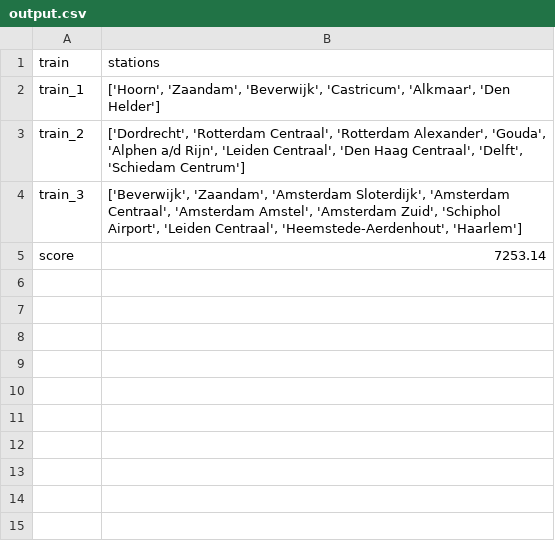
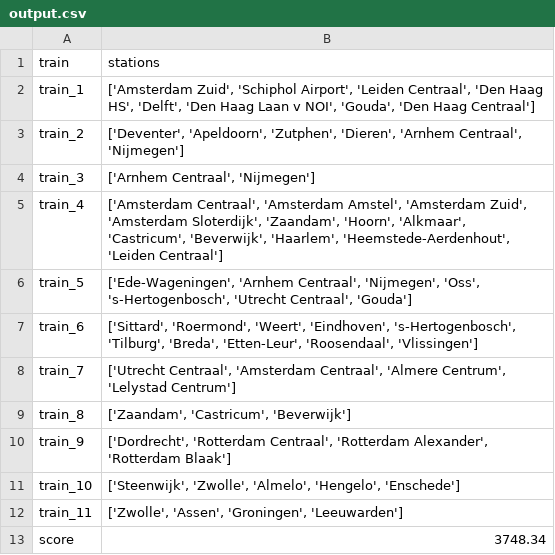
Before and after one commit to ValentijnHeijnsbroek/RailNl, a CSV file: data/output.csv, drawn as a sheet.

```diff
--- a/data/output.csv
+++ b/data/output.csv
@@ -1,5 +1,13 @@
 train,stations
-train_1,"['Hoorn', 'Zaandam', 'Beverwijk', 'Castricum', 'Alkmaar', 'Den Helder']"
-train_2,"['Dordrecht', 'Rotterdam Centraal', 'Rotterdam Alexander', 'Gouda', 'Alphen a/d Rijn', 'Leiden Centraal', 'Den Haag Centraal', 'Delft', 'Schiedam Centrum']"
-train_3,"['Beverwijk', 'Zaandam', 'Amsterdam Sloterdijk', 'Amsterdam Centraal', 'Amsterdam Amstel', 'Amsterdam Zuid', 'Schiphol Airport', 'Leiden Centraal', 'Heemstede-Aerdenhout', 'Haarlem']"
-score,7253.14
+train_1,"['Amsterdam Zuid', 'Schiphol Airport', 'Leiden Centraal', 'Den Haag HS', 'Delft', 'Den Haag Laan v NOI', 'Gouda', 'Den Haag Centraal']"
+train_2,"['Deventer', 'Apeldoorn', 'Zutphen', 'Dieren', 'Arnhem Centraal', 'Nijmegen']"
+train_3,"['Arnhem Centraal', 'Nijmegen']"
+train_4,"['Amsterdam Centraal', 'Amsterdam Amstel', 'Amsterdam Zuid', 'Amsterdam Sloterdijk', 'Zaandam', 'Hoorn', 'Alkmaar', 'Castricum', 'Beverwijk', 'Haarlem', 'Heemstede-Aerdenhout', 'Leiden Centraal']"
+train_5,"['Ede-Wageningen', 'Arnhem Centraal', 'Nijmegen', 'Oss', 's-Hertogenbosch', 'Utrecht Centraal', 'Gouda']"
+train_6,"['Sittard', 'Roermond', 'Weert', 'Eindhoven', 's-Hertogenbosch', 'Tilburg', 'Breda', 'Etten-Leur', 'Roosendaal', 'Vlissingen']"
+train_7,"['Utrecht Centraal', 'Amsterdam Centraal', 'Almere Centrum', 'Lelystad Centrum']"
+train_8,"['Zaandam', 'Castricum', 'Beverwijk']"
+train_9,"['Dordrecht', 'Rotterdam Centraal', 'Rotterdam Alexander', 'Rotterdam Blaak']"
+train_10,"['Steenwijk', 'Zwolle', 'Almelo', 'Hengelo', 'Enschede']"
+train_11,"['Zwolle', 'Assen', 'Groningen', 'Leeuwarden']"
+score,3748.34
```
Also changed, not shown: data/output_greedy.csv, 8 other files.
